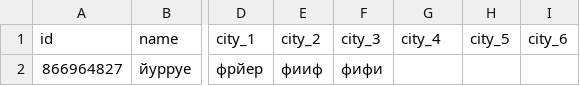
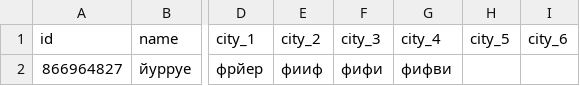
Before and after one commit to muzredmaksimov-dot/MIR_GAME, a CSV file: mir_game_results.csv, drawn as a sheet; only a part is shown, gaps mark what is left out; the diff names each change by its address in the sheet, - before the commit and + after, or states it on an @@ line.

Commit message:
update results

```diff
--- a/mir_game_results.csv
+++ b/mir_game_results.csv
-G2 (city_4): (empty)
+G2 (city_4): фифви
```
